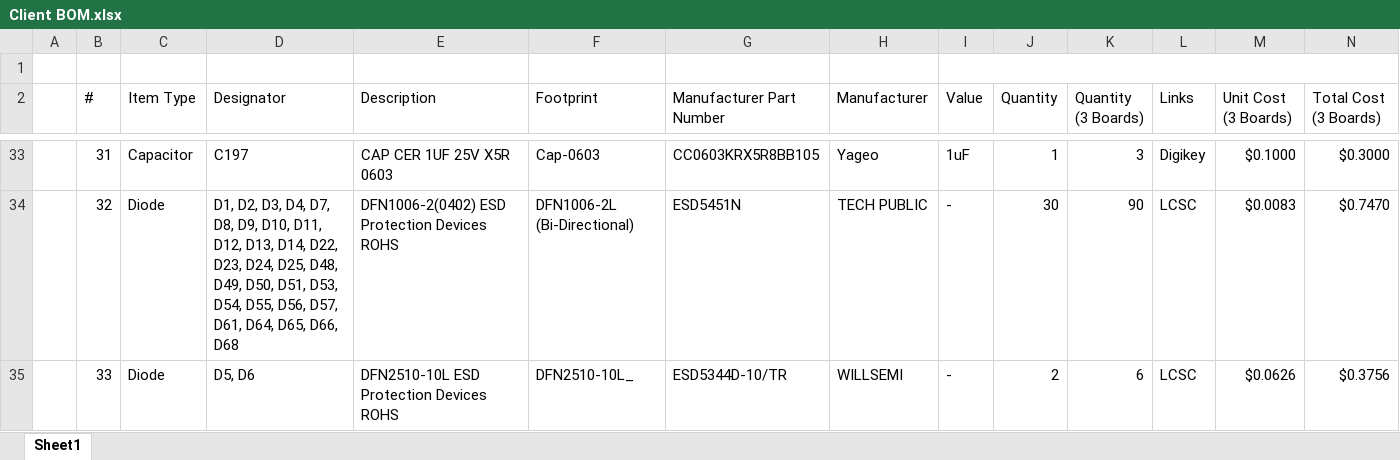
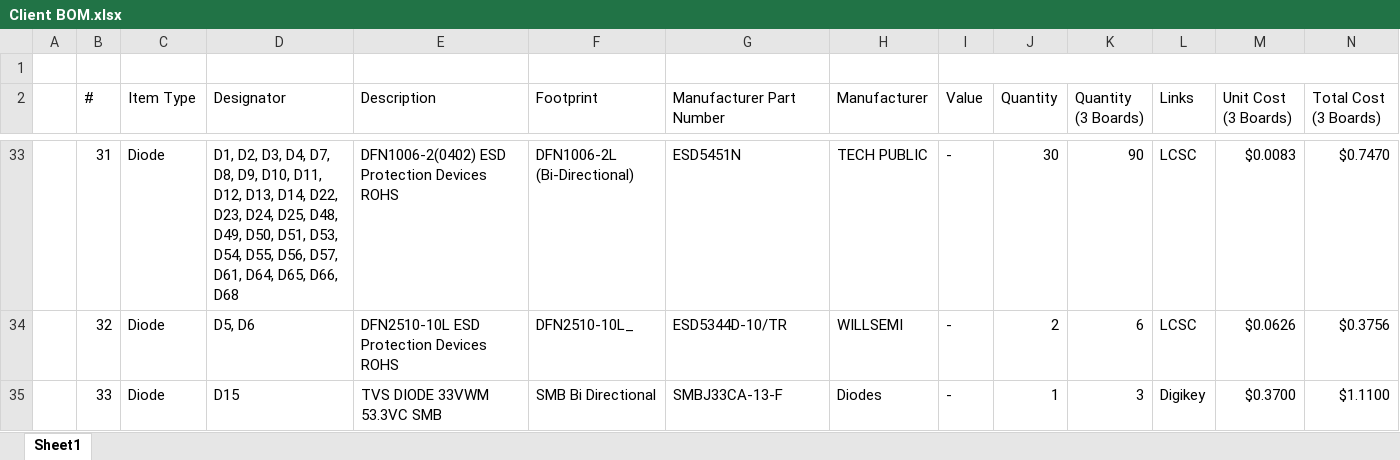
Before and after one commit to eSpark-Consulting-Group/anis-carrier-board, an Excel workbook: Design-Files/Carrier-Board-v1.0/BOM/Client BOM.xlsx, sheet Sheet1, drawn as a sheet; only a part is shown, gaps mark what is left out; values as stored, in another font and other column widths than the file's, no cell formats; the diff covers the shown part only; the diff names each change by its address in the sheet, - before the commit and + after, or states it on an @@ line.

```diff
--- a/Design-Files/Carrier-Board-v1.0/BOM/Client BOM.xlsx (sheet Sheet1)
+++ b/Design-Files/Carrier-Board-v1.0/BOM/Client BOM.xlsx (sheet Sheet1)
-C33 (Item Type): Capacitor
+C33 (Item Type): Diode
-D33 (Designator): C197
+D33 (Designator): D1, D2, D3, D4, D7, D8, D9, D10, D11, D12, D13, D14, D22, D23, D24, D25, D48, D49, D50, D51, D53, D54, D55, D56, D57, D61, D64, D65, D66, D68
-E33 (Description): CAP CER 1UF 25V X5R 0603
+E33 (Description): DFN1006-2(0402) ESD Protection Devices ROHS
-F33 (Footprint): Cap-0603
+F33 (Footprint): DFN1006-2L (Bi-Directional)
-G33 (Manufacturer Part Number): CC0603KRX5R8BB105
+G33 (Manufacturer Part Number): ESD5451N
-H33 (Manufacturer): Yageo
+H33 (Manufacturer): TECH PUBLIC
-I33 (Value): 1uF
+I33 (Value): -
-J33 (Quantity): 1
+J33 (Quantity): 30
-K33 (Quantity (3 Boards)): 3
+K33 (Quantity (3 Boards)): 90
-L33 (Links): Digikey
+L33 (Links): LCSC
-M33 (Unit Cost (3 Boards)): $0.1000
+M33 (Unit Cost (3 Boards)): $0.0083
-N33 (Total Cost (3 Boards)): $0.3000
+N33 (Total Cost (3 Boards)): $0.7470
-D34 (Designator): D1, D2, D3, D4, D7, D8, D9, D10, D11, D12, D13, D14, D22, D23, D24, D25, D48, D49, D50, D51, D53, D54, D55, D56, D57, D61, D64, D65, D66, D68
+D34 (Designator): D5, D6
-E34 (Description): DFN1006-2(0402) ESD Protection Devices ROHS
+E34 (Description): DFN2510-10L ESD Protection Devices ROHS
-F34 (Footprint): DFN1006-2L (Bi-Directional)
+F34 (Footprint): DFN2510-10L_
-G34 (Manufacturer Part Number): ESD5451N
+G34 (Manufacturer Part Number): ESD5344D-10/TR
-H34 (Manufacturer): TECH PUBLIC
+H34 (Manufacturer): WILLSEMI
-J34 (Quantity): 30
+J34 (Quantity): 2
-K34 (Quantity (3 Boards)): 90
+K34 (Quantity (3 Boards)): 6
-M34 (Unit Cost (3 Boards)): $0.0083
+M34 (Unit Cost (3 Boards)): $0.0626
-N34 (Total Cost (3 Boards)): $0.7470
+N34 (Total Cost (3 Boards)): $0.3756
-D35 (Designator): D5, D6
+D35 (Designator): D15
-E35 (Description): DFN2510-10L ESD Protection Devices ROHS
+E35 (Description): TVS DIODE 33VWM 53.3VC SMB
-F35 (Footprint): DFN2510-10L_
+F35 (Footprint): SMB Bi Directional
-G35 (Manufacturer Part Number): ESD5344D-10/TR
+G35 (Manufacturer Part Number): SMBJ33CA-13-F
-H35 (Manufacturer): WILLSEMI
+H35 (Manufacturer): Diodes
-J35 (Quantity): 2
+J35 (Quantity): 1
-K35 (Quantity (3 Boards)): 6
+K35 (Quantity (3 Boards)): 3
-L35 (Links): LCSC
+L35 (Links): Digikey
-M35 (Unit Cost (3 Boards)): $0.0626
+M35 (Unit Cost (3 Boards)): $0.3700
-N35 (Total Cost (3 Boards)): $0.3756
+N35 (Total Cost (3 Boards)): $1.1100
```
Also changed, not shown: 1106 edited cells elsewhere in this sheet, cell formats, formulas that keep their value, Design-Files/Carrier-Board-v1.0/BOM/eSpark_BOM_Carrier-Board-v1.0.xlsx.
